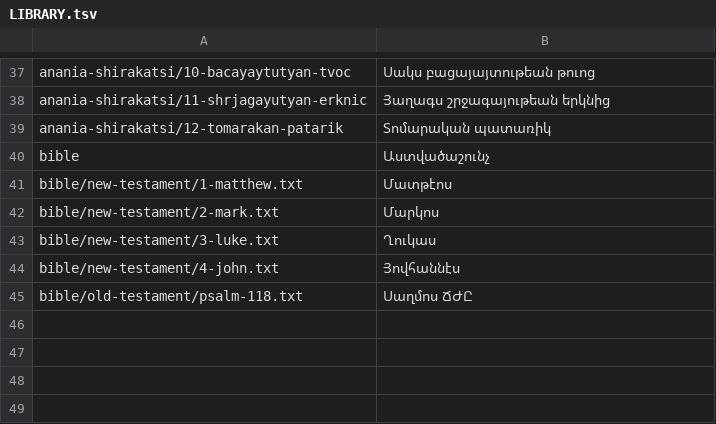
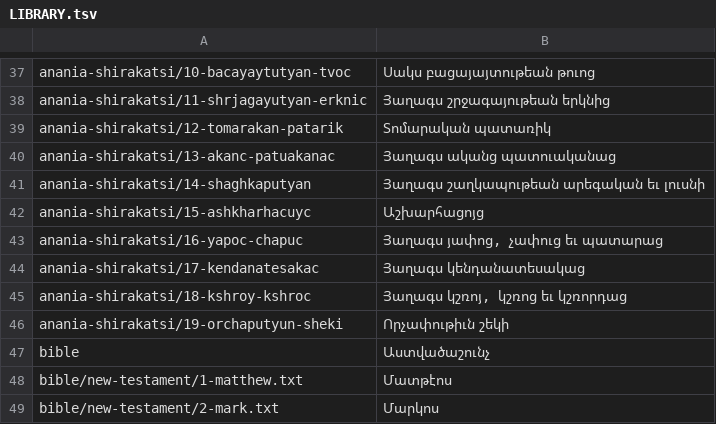
Before and after one commit to serjhnn/nx-gir, a TSV file: books/LIBRARY.tsv, drawn as a sheet; only a part is shown, gaps mark what is left out; the shorter side is filled out with more unchanged rows.

```diff
--- a/books/LIBRARY.tsv
+++ b/books/LIBRARY.tsv
@@ -39,2 +39,9 @@ anania-shirakatsi/11-shrjagayutyan-erknic	Յաղագս շրջագայութեա
 anania-shirakatsi/12-tomarakan-patarik	Տոմարական պատառիկ
+anania-shirakatsi/13-akanc-patuakanac	Յաղագս ականց պատուականաց
+anania-shirakatsi/14-shaghkaputyan	Յաղագս շաղկապութեան արեգական եւ լուսնի
+anania-shirakatsi/15-ashkharhacuyc	Աշխարհացոյց
+anania-shirakatsi/16-yapoc-chapuc	Յաղագս յափոց, չափուց եւ պատարաց
+anania-shirakatsi/17-kendanatesakac	Յաղագս կենդանատեսակաց
+anania-shirakatsi/18-kshroy-kshroc	Յաղագս կշռոյ, կշռոց եւ կշռորդաց
+anania-shirakatsi/19-orchaputyun-sheki	Որչափութիւն շեկի
 bible	Աստվածաշունչ
```
Also changed, not shown: timeline.tsv, 8 other files.
